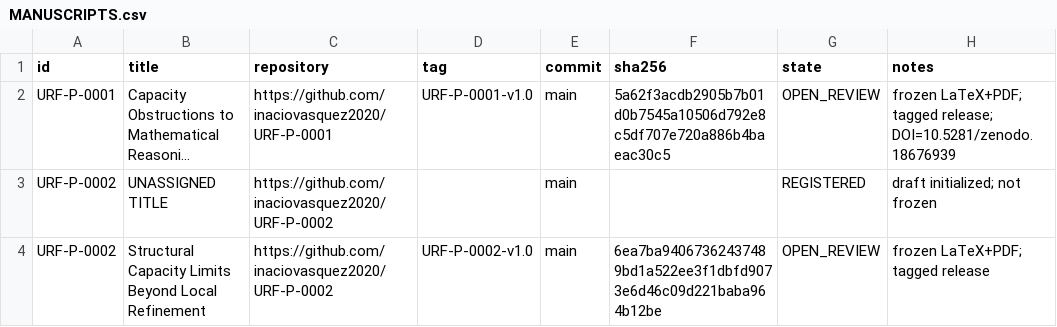
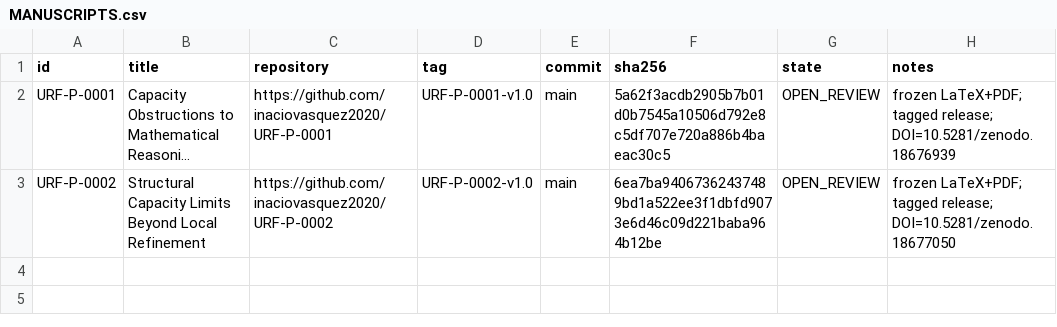
Before and after one commit to inaciovasquez2020/urf-open-review-ledger, a CSV file: registry/MANUSCRIPTS.csv, drawn as a sheet; long unchanged cells end in …; removed rows and columns are numbered as before the commit, all else as after; the diff names each change by its address in the sheet, - before the commit and + after, or states it on an @@ line.

Commit message:
registry: add Zenodo DOI for URF-P-0002

```diff
--- a/registry/MANUSCRIPTS.csv
+++ b/registry/MANUSCRIPTS.csv
-row 3: URF-P-0002 | UNASSIGNED TITLE | https://github.com/inaciovasquez2020/URF-P-0002 |  | main |  | REGISTERED | draft initialized; not frozen
-H3 (notes): …LaTeX+PDF; tagged release
+H3 (notes): …LaTeX+PDF; tagged release; DOI=10.5281/zenodo.18677050
```
